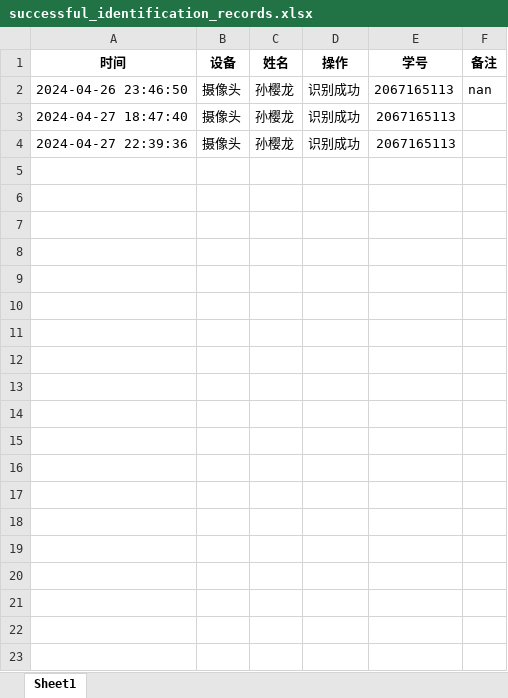
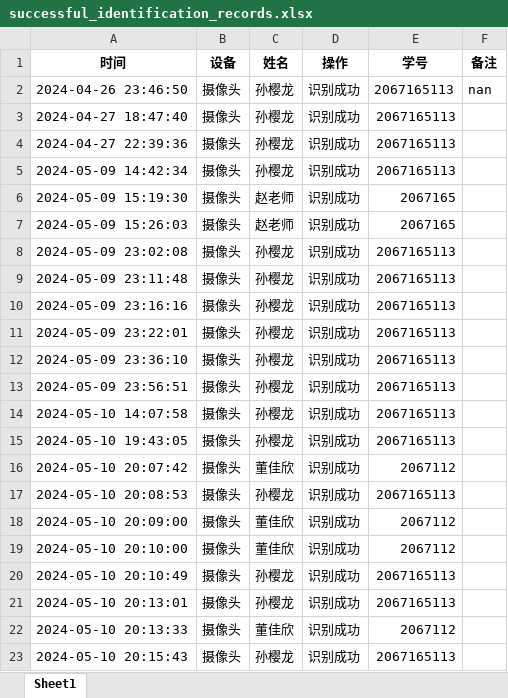
Before and after one commit to SpecialSun/PyLibFaceAuthSystem, an Excel workbook: data/successful_identification_records.xlsx, sheet Sheet1, drawn as a sheet; only a part is shown; values as stored, in another font and other column widths than the file's, no borders; the diff covers the shown part only; the diff names each change by its address in the sheet, - before the commit and + after, or states it on an @@ line.

```diff
--- a/data/successful_identification_records.xlsx (sheet Sheet1)
+++ b/data/successful_identification_records.xlsx (sheet Sheet1)
+row 5: 2024-05-09 14:42:34 | 摄像头 | 孙樱龙 | 识别成功 | 2067165113
+row 6: 2024-05-09 15:19:30 | 摄像头 | 赵老师 | 识别成功 | 2067165
+row 7: 2024-05-09 15:26:03 | 摄像头 | 赵老师 | 识别成功 | 2067165
+row 8: 2024-05-09 23:02:08 | 摄像头 | 孙樱龙 | 识别成功 | 2067165113
+row 9: 2024-05-09 23:11:48 | 摄像头 | 孙樱龙 | 识别成功 | 2067165113
+row 10: 2024-05-09 23:16:16 | 摄像头 | 孙樱龙 | 识别成功 | 2067165113
+row 11: 2024-05-09 23:22:01 | 摄像头 | 孙樱龙 | 识别成功 | 2067165113
+row 12: 2024-05-09 23:36:10 | 摄像头 | 孙樱龙 | 识别成功 | 2067165113
+row 13: 2024-05-09 23:56:51 | 摄像头 | 孙樱龙 | 识别成功 | 2067165113
+row 14: 2024-05-10 14:07:58 | 摄像头 | 孙樱龙 | 识别成功 | 2067165113
+row 15: 2024-05-10 19:43:05 | 摄像头 | 孙樱龙 | 识别成功 | 2067165113
+row 16: 2024-05-10 20:07:42 | 摄像头 | 董佳欣 | 识别成功 | 2067112
+row 17: 2024-05-10 20:08:53 | 摄像头 | 孙樱龙 | 识别成功 | 2067165113
+row 18: 2024-05-10 20:09:00 | 摄像头 | 董佳欣 | 识别成功 | 2067112
+row 19: 2024-05-10 20:10:00 | 摄像头 | 董佳欣 | 识别成功 | 2067112
+row 20: 2024-05-10 20:10:49 | 摄像头 | 孙樱龙 | 识别成功 | 2067165113
+row 21: 2024-05-10 20:13:01 | 摄像头 | 孙樱龙 | 识别成功 | 2067165113
+row 22: 2024-05-10 20:13:33 | 摄像头 | 董佳欣 | 识别成功 | 2067112
+row 23: 2024-05-10 20:15:43 | 摄像头 | 孙樱龙 | 识别成功 | 2067165113
```
Also changed, not shown: 58 added rows elsewhere in this sheet, data/login_records.xlsx, 56 other files.
